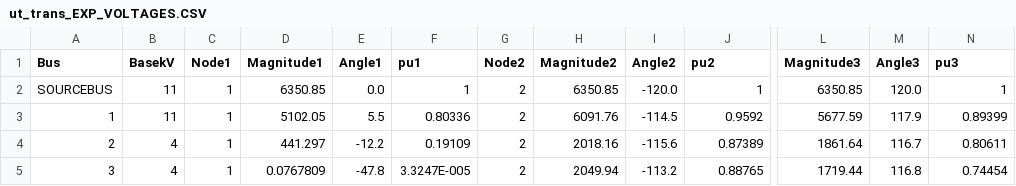
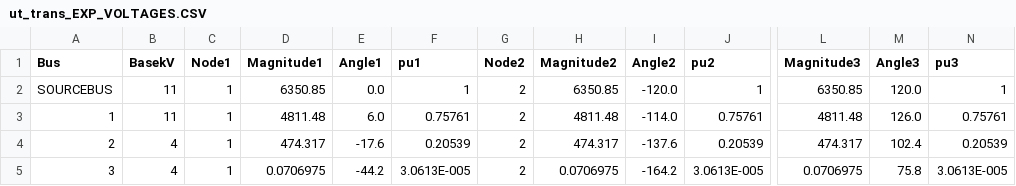
Before and after one commit to lanl-ansi/PowerModelsProtection.jl, a CSV file: data/mc/ut_trans_EXP_VOLTAGES.CSV, drawn as a sheet; only a part is shown, gaps mark what is left out; the diff names each change by its address in the sheet, - before the commit and + after, or states it on an @@ line.

```diff
--- a/data/mc/ut_trans_EXP_VOLTAGES.CSV
+++ b/data/mc/ut_trans_EXP_VOLTAGES.CSV
-D3 (Magnitude1): 5102.05
+D3 (Magnitude1): 4811.48
-E3 (Angle1): 5.5
+E3 (Angle1): 6.0
-F3 (pu1): 0.80336
+F3 (pu1): 0.75761
-H3 (Magnitude2): 6091.76
+H3 (Magnitude2): 4811.48
-I3 (Angle2): -114.5
+I3 (Angle2): -114.0
-J3 (pu2): 0.9592
+J3 (pu2): 0.75761
-L3 (Magnitude3): 5677.59
+L3 (Magnitude3): 4811.48
-M3 (Angle3): 117.9
+M3 (Angle3): 126.0
-N3 (pu3): 0.89399
+N3 (pu3): 0.75761
-D4 (Magnitude1): 441.297
+D4 (Magnitude1): 474.317
-E4 (Angle1): -12.2
+E4 (Angle1): -17.6
-F4 (pu1): 0.19109
+F4 (pu1): 0.20539
-H4 (Magnitude2): 2018.16
+H4 (Magnitude2): 474.317
-I4 (Angle2): -115.6
+I4 (Angle2): -137.6
-J4 (pu2): 0.87389
+J4 (pu2): 0.20539
-L4 (Magnitude3): 1861.64
+L4 (Magnitude3): 474.317
-M4 (Angle3): 116.7
+M4 (Angle3): 102.4
-N4 (pu3): 0.80611
+N4 (pu3): 0.20539
-D5 (Magnitude1): 0.0767809
+D5 (Magnitude1): 0.0706975
-E5 (Angle1): -47.8
+E5 (Angle1): -44.2
-F5 (pu1): 3.3247E-005
+F5 (pu1): 3.0613E-005
-H5 (Magnitude2): 2049.94
+H5 (Magnitude2): 0.0706975
-I5 (Angle2): -113.2
+I5 (Angle2): -164.2
-J5 (pu2): 0.88765
+J5 (pu2): 3.0613E-005
-L5 (Magnitude3): 1719.44
+L5 (Magnitude3): 0.0706975
-M5 (Angle3): 116.8
+M5 (Angle3): 75.8
-N5 (pu3): 0.74454
+N5 (pu3): 3.0613E-005
```
Also changed, not shown: data/mc/ut_trans_EXP_CURRENTS.CSV, data/mc/ut_trans_EXP_SEQCURRENTS.CSV, 1 other file.
